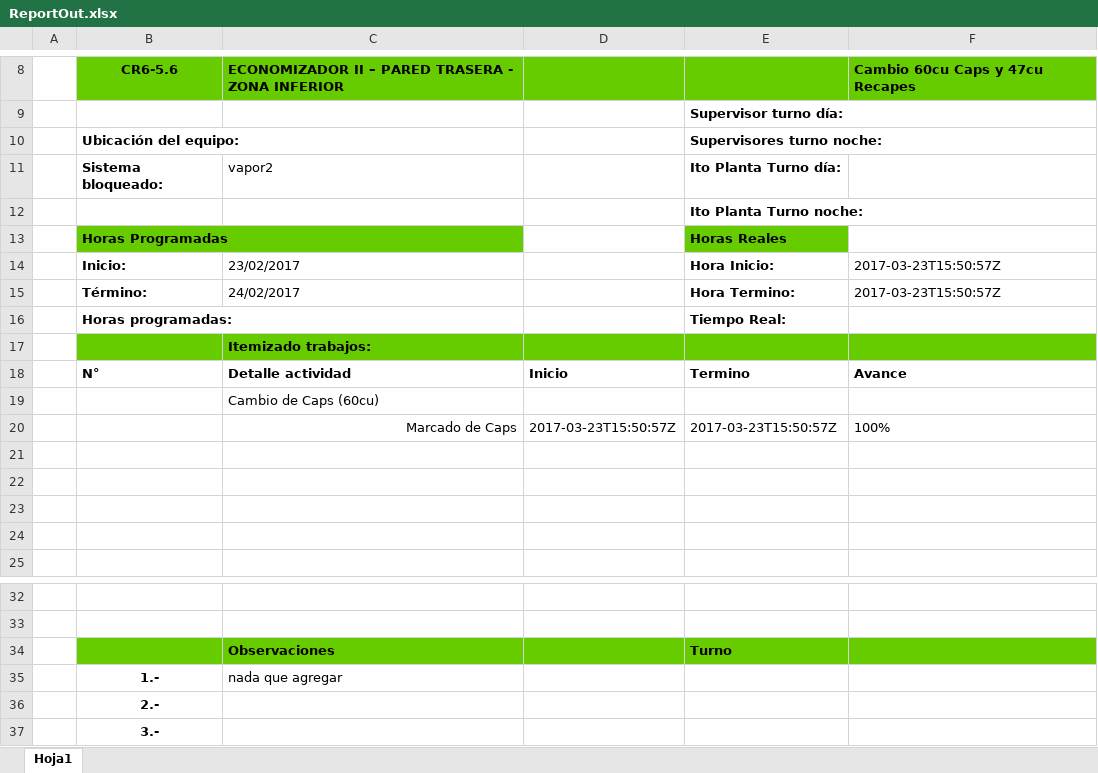
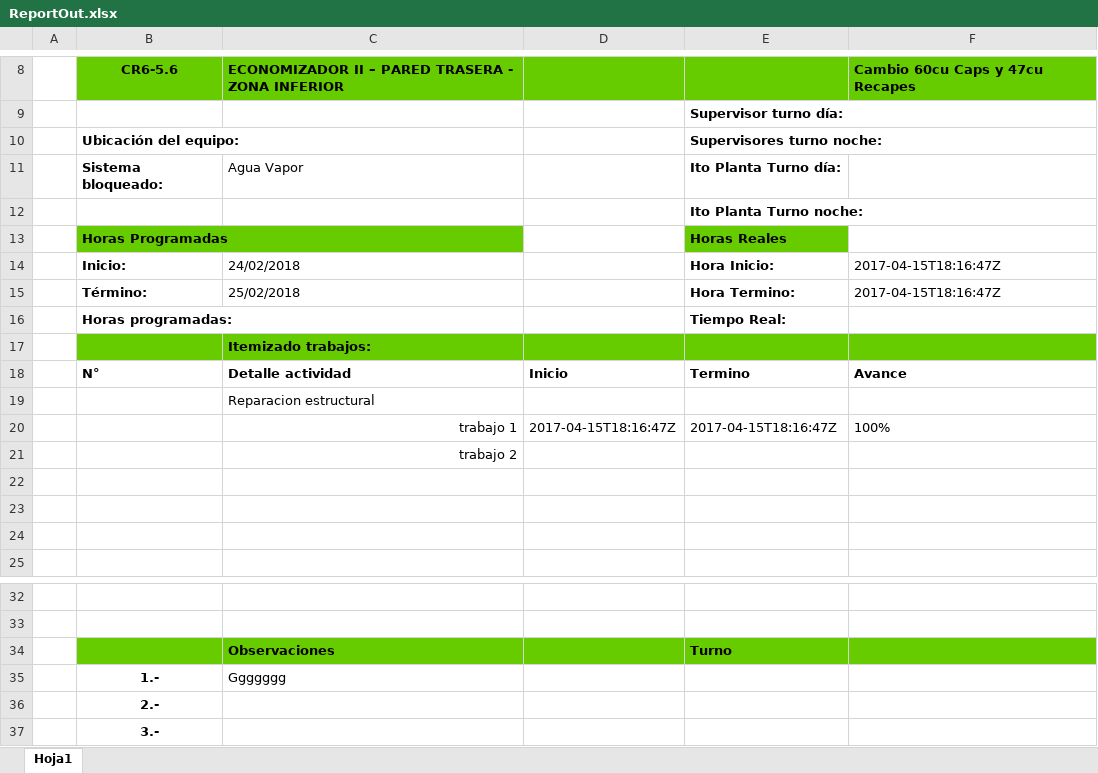
Before and after one commit to diegocalza-lagash/senditlaravel42c, an Excel workbook: public/ReportOut.xlsx, sheet Hoja1, drawn as a sheet; only a part is shown, gaps mark what is left out; values as stored, in another font and other column widths than the file's, no borders; removed rows and columns are numbered as before the commit, all else as after; the diff names each change by its address in the sheet, - before the commit and + after, or states it on an @@ line.

Commit message:
cambios antes de hacer fetch

```diff
--- a/public/ReportOut.xlsx (sheet Hoja1)
+++ b/public/ReportOut.xlsx (sheet Hoja1)
-C11: vapor2
+C11: Agua Vapor
-C14: 23/02/2017
+C14: 24/02/2018
-F14:F15: 2017-03-23T15:50:57Z
+F14:F15: 2017-04-15T18:16:47Z
-C15: 24/02/2017
+C15: 25/02/2018
-C19: Cambio de Caps (60cu)
+C19: Reparacion estructural
-row 20:  |  | Marcado de Caps | 2017-03-23T15:50:57Z | 2017-03-23T15:50:57Z | 100%
-row 20: (empty)
+row 20:  |  | trabajo 1 | 2017-04-15T18:16:47Z | 2017-04-15T18:16:47Z | 100%
+row 21:  |  | trabajo 2
-C35: nada que agregar
+C35: Ggggggg
```
Also changed, not shown: 3 other files.
